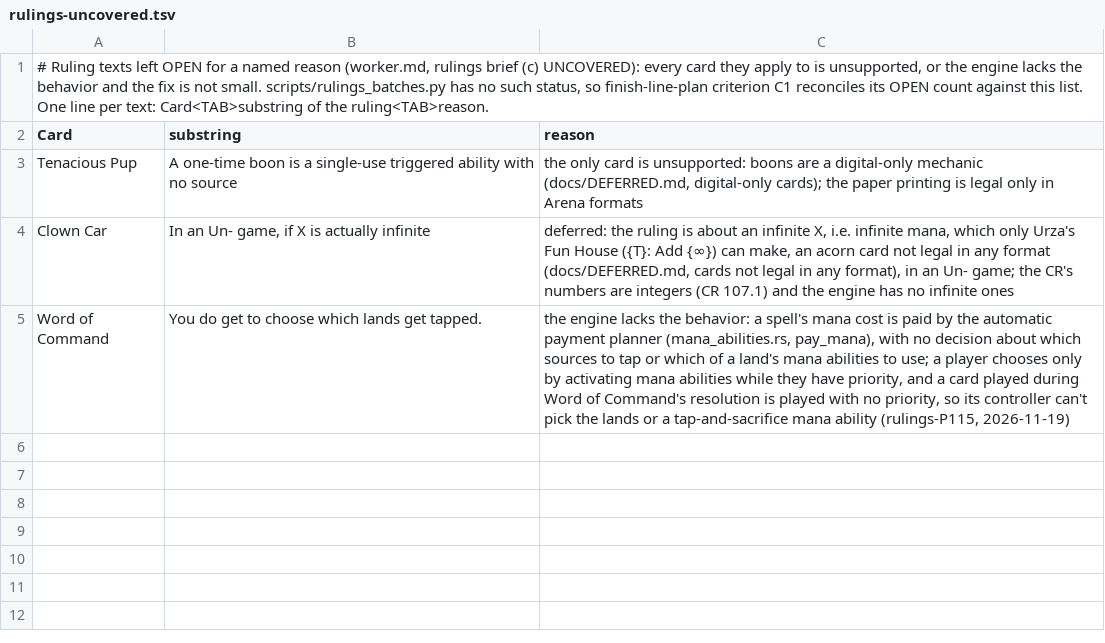
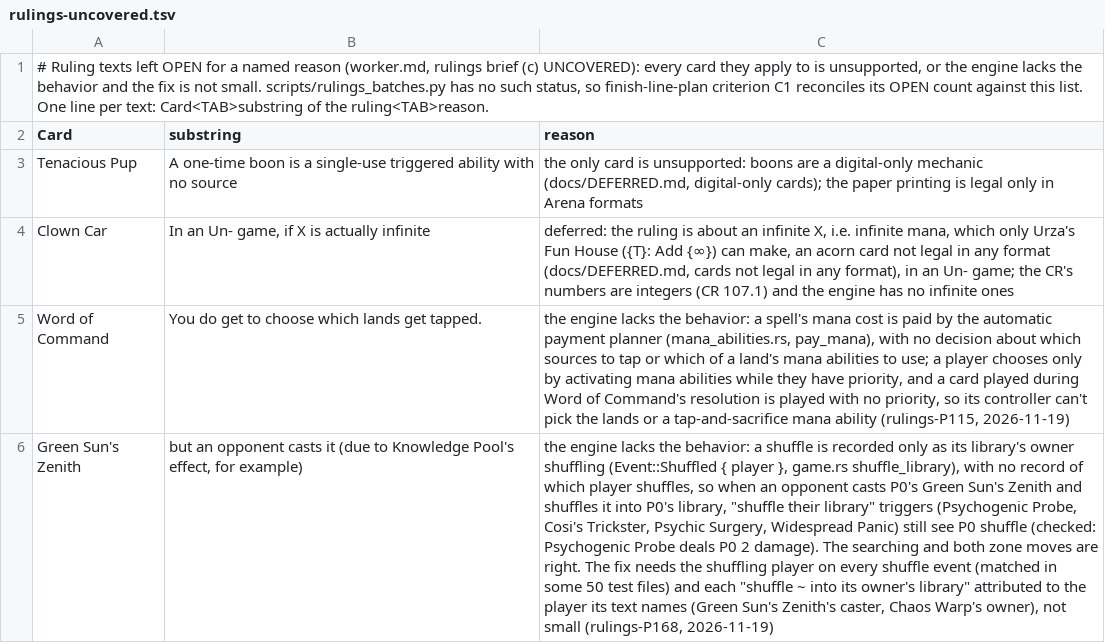
Before and after one commit to morvor/mtg-sim, a TSV file: docs/rulings-uncovered.tsv, drawn as a sheet; the diff names each change by its address in the sheet, - before the commit and + after, or states it on an @@ line.

```diff
--- a/docs/rulings-uncovered.tsv
+++ b/docs/rulings-uncovered.tsv
+row 6: Green Sun's Zenith | but an opponent casts it (due to Knowledge Pool's effect, for example) | the engine lacks the behavior: a shuffle is recorded only as its library's owner shuffling (Event::Shuffled { player }, game.rs shuffle_library), with no record of which player shuffles, so when an opponent casts P0's Green Sun's Zenith and shuffles it into P0's library, "shuffle their library" triggers (Psychogenic Probe, Cosi's Trickster, Psychic Surgery, Widespread Panic) still see P0 shuffle (checked: Psychogenic Probe deals P0 2 damage). The searching and both zone moves are right. The fix needs the shuffling player on every shuffle event (matched in some 50 test files) and each "shuffle ~ into its owner's library" attributed to the player its text names (Green Sun's Zenith's caster, Chaos Warp's owner), not small (rulings-P168, 2026-11-19)
```
